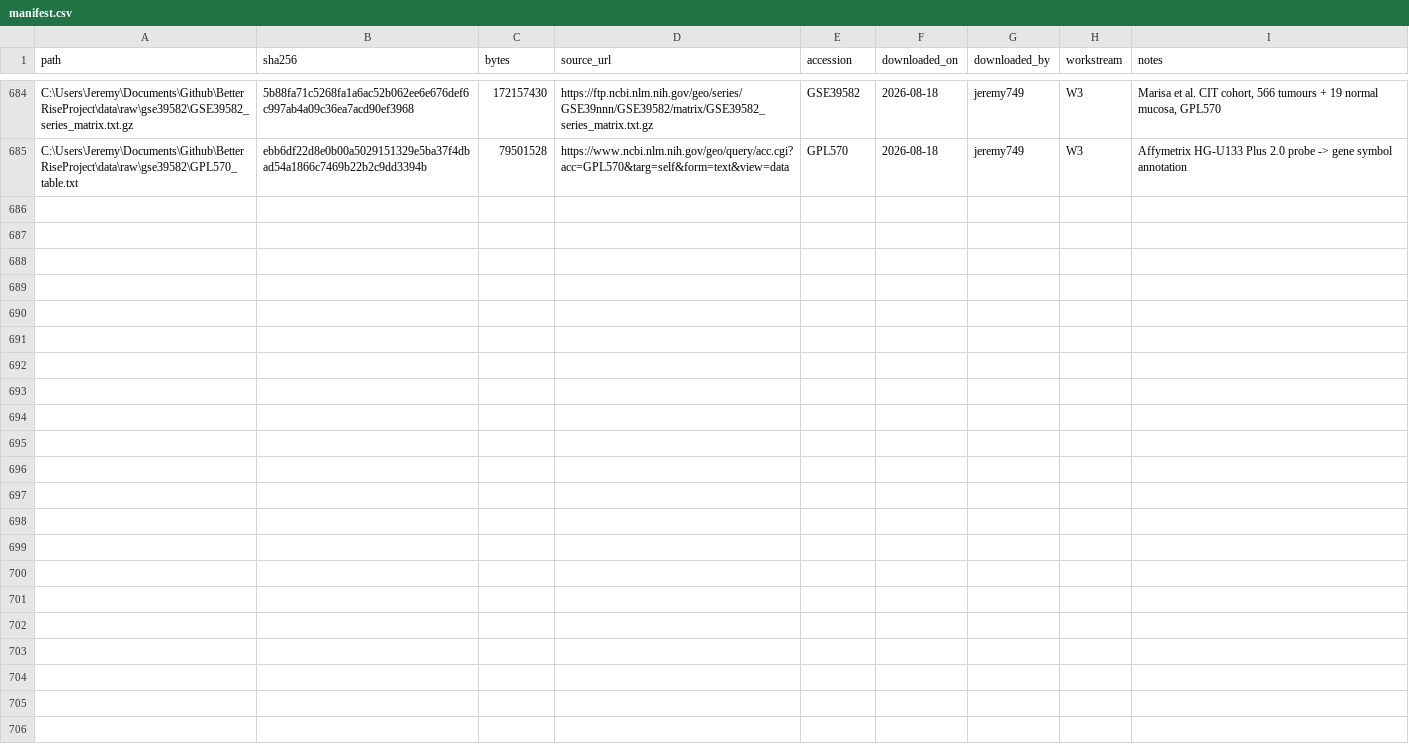
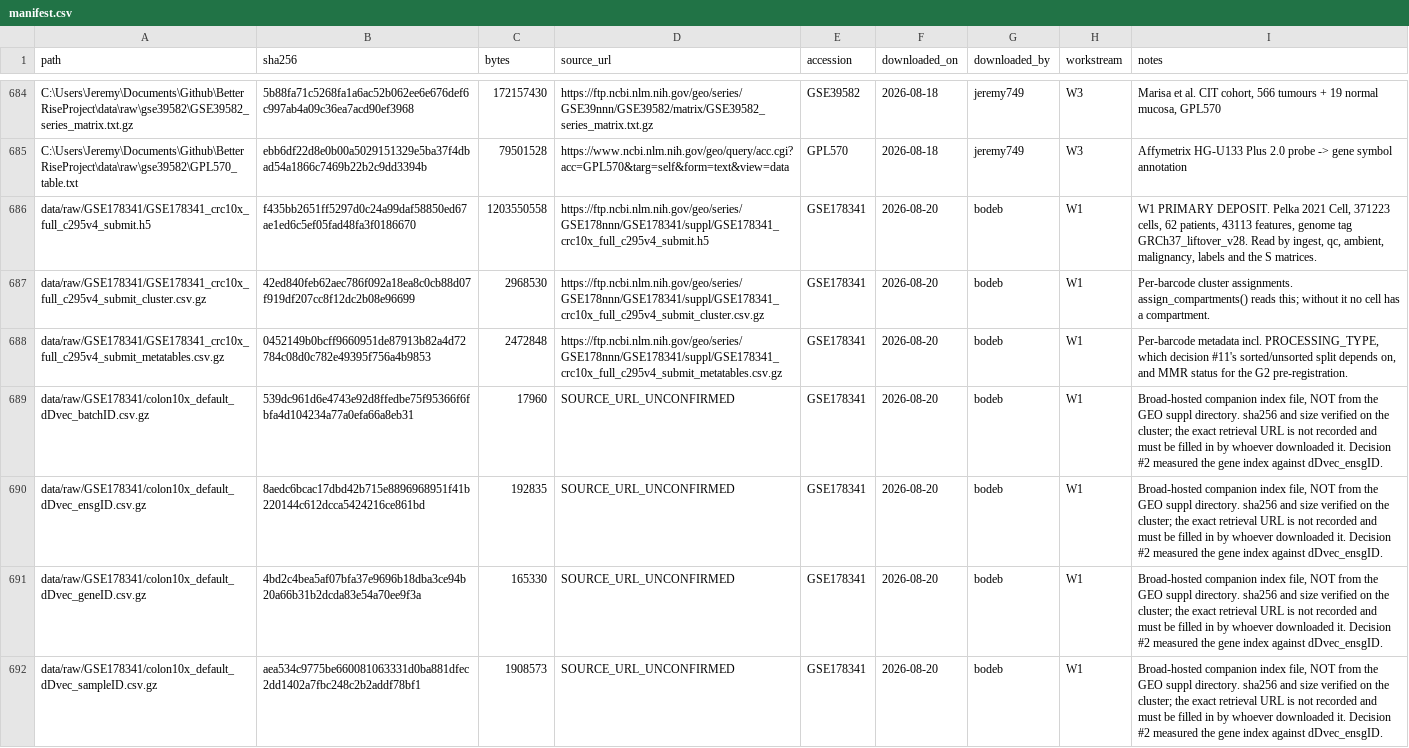
Before and after one commit to diegomardian/BetterRiseProject, a CSV file: data/manifest.csv, drawn as a sheet; only a part is shown, gaps mark what is left out.

```diff
--- a/data/manifest.csv
+++ b/data/manifest.csv
@@ -685 +685,8 @@ C:\Users\Jeremy\Documents\Github\BetterRiseProject\data\raw\gse39582\GSE39582_se
 C:\Users\Jeremy\Documents\Github\BetterRiseProject\data\raw\gse39582\GPL570_table.txt,ebb6df22d8e0b00a5029151329e5ba37f4dbad54a1866c7469b22b2c9dd3394b,79501528,https://www.ncbi.nlm.nih.gov/geo/query/acc.cgi?acc=GPL570&targ=self&form=text&view=data,GPL570,2026-08-18,jeremy749,W3,Affymetrix HG-U133 Plus 2.0 probe -> gene symbol annotation
+data/raw/GSE178341/GSE178341_crc10x_full_c295v4_submit.h5,f435bb2651ff5297d0c24a99daf58850ed67ae1ed6c5ef05fad48fa3f0186670,1203550558,https://ftp.ncbi.nlm.nih.gov/geo/series/GSE178nnn/GSE178341/suppl/GSE178341_crc10x_full_c295v4_submit.h5,GSE178341,2026-08-20,bodeb,W1,"W1 PRIMARY DEPOSIT. Pelka 2021 Cell, 371223 cells, 62 patients, 43113 features, genome tag GRCh37_liftover_v28. Read by ingest, qc, ambient, malignancy, labels and the S matrices."
+data/raw/GSE178341/GSE178341_crc10x_full_c295v4_submit_cluster.csv.gz,42ed840feb62aec786f092a18ea8c0cb88d07f919df207cc8f12dc2b08e96699,2968530,https://ftp.ncbi.nlm.nih.gov/geo/series/GSE178nnn/GSE178341/suppl/GSE178341_crc10x_full_c295v4_submit_cluster.csv.gz,GSE178341,2026-08-20,bodeb,W1,"Per-barcode cluster assignments. assign_compartments() reads this; without it no cell has a compartment."
+data/raw/GSE178341/GSE178341_crc10x_full_c295v4_submit_metatables.csv.gz,0452149b0bcff9660951de87913b82a4d72784c08d0c782e49395f756a4b9853,2472848,https://ftp.ncbi.nlm.nih.gov/geo/series/GSE178nnn/GSE178341/suppl/GSE178341_crc10x_full_c295v4_submit_metatables.csv.gz,GSE178341,2026-08-20,bodeb,W1,"Per-barcode metadata incl. PROCESSING_TYPE, which decision #11's sorted/unsorted split depends on, and MMR status for the G2 pre-registration."
+data/raw/GSE178341/colon10x_default_dDvec_batchID.csv.gz,539dc961d6e4743e92d8ffedbe75f95366f6fbfa4d104234a77a0efa66a8eb31,17960,SOURCE_URL_UNCONFIRMED,GSE178341,2026-08-20,bodeb,W1,"Broad-hosted companion index file, NOT from the GEO suppl directory. sha256 and size verified on the cluster; the exact retrieval URL is not recorded and must be filled in by whoever downloaded it. Decision #2 measured the gene index against dDvec_ensgID."
+data/raw/GSE178341/colon10x_default_dDvec_ensgID.csv.gz,8aedc6bcac17dbd42b715e8896968951f41b220144c612dcca5424216ce861bd,192835,SOURCE_URL_UNCONFIRMED,GSE178341,2026-08-20,bodeb,W1,"Broad-hosted companion index file, NOT from the GEO suppl directory. sha256 and size verified on the cluster; the exact retrieval URL is not recorded and must be filled in by whoever downloaded it. Decision #2 measured the gene index against dDvec_ensgID."
+data/raw/GSE178341/colon10x_default_dDvec_geneID.csv.gz,4bd2c4bea5af07bfa37e9696b18dba3ce94b20a66b31b2dcda83e54a70ee9f3a,165330,SOURCE_URL_UNCONFIRMED,GSE178341,2026-08-20,bodeb,W1,"Broad-hosted companion index file, NOT from the GEO suppl directory. sha256 and size verified on the cluster; the exact retrieval URL is not recorded and must be filled in by whoever downloaded it. Decision #2 measured the gene index against dDvec_ensgID."
+data/raw/GSE178341/colon10x_default_dDvec_sampleID.csv.gz,aea534c9775be660081063331d0ba881dfec2dd1402a7fbc248c2b2addf78bf1,1908573,SOURCE_URL_UNCONFIRMED,GSE178341,2026-08-20,bodeb,W1,"Broad-hosted companion index file, NOT from the GEO suppl directory. sha256 and size verified on the cluster; the exact retrieval URL is not recorded and must be filled in by whoever downloaded it. Decision #2 measured the gene index against dDvec_ensgID."
```
Also changed, not shown: 2 other files.
